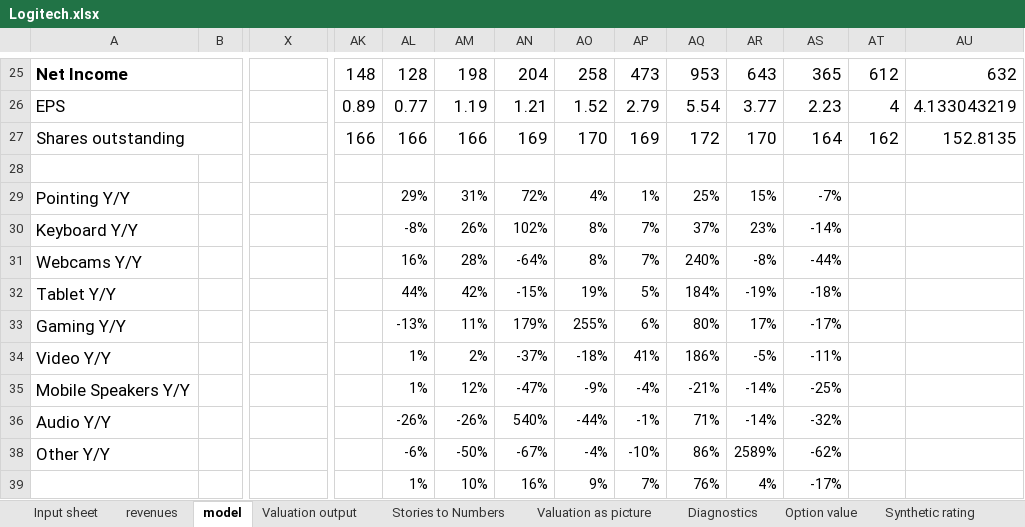
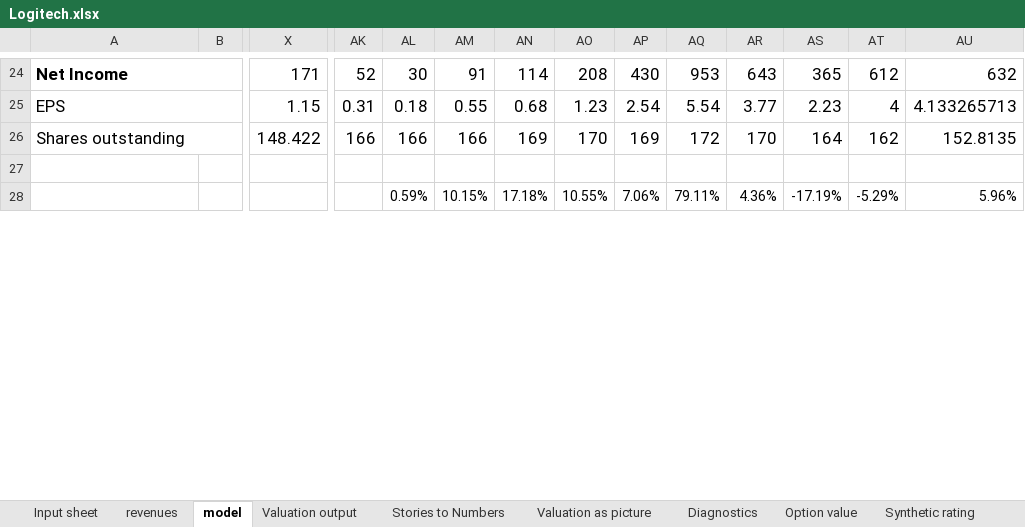
Before and after one commit to Volinr1/models-_-, an Excel workbook: Logitech.xlsx, sheet model, drawn as a sheet; only a part is shown, gaps mark what is left out; values as stored, in another font and other column widths than the file's, no borders; removed rows and columns are numbered as before the commit, all else as after; rows hold the shown columns only; the diff covers the shown part only; the diff names each change by its address in the sheet, - before the commit and + after, or states it on an @@ line.

```diff
--- a/Logitech.xlsx (sheet model)
+++ b/Logitech.xlsx (sheet model)
-X24: (empty)
+X24: 171
-AK24: 148
+AK24: 52
-AL24: 128
+AL24: 30
-AM24: 198
+AM24: 91
-AN24: 204
+AN24: 114
-AO24: 258
+AO24: 208
-AP24: 473
+AP24: 430
-X25: (empty)
+X25: 1.15
-AK25: 0.89
+AK25: 0.31
-AL25: 0.77
+AL25: 0.18
-AM25: 1.19
+AM25: 0.55
-AN25: 1.21
+AN25: 0.68
-AO25: 1.52
+AO25: 1.23
-AP25: 2.79
+AP25: 2.54
-AU25: 4.133043219
+AU25: 4.133265713
-X26: (empty)
+X26: 148.422
-row 29: Pointing Y/Y |  |  |  | 29% | 31% | 72% | 4% | 1% | 25% | 15% | -7%
-row 30: Keyboard Y/Y |  |  |  | -8% | 26% | 102% | 8% | 7% | 37% | 23% | -14%
-row 31: Webcams Y/Y |  |  |  | 16% | 28% | -64% | 8% | 7% | 240% | -8% | -44%
-row 32: Tablet Y/Y |  |  |  | 44% | 42% | -15% | 19% | 5% | 184% | -19% | -18%
-row 33: Gaming Y/Y |  |  |  | -13% | 11% | 179% | 255% | 6% | 80% | 17% | -17%
-row 34: Video Y/Y |  |  |  | 1% | 2% | -37% | -18% | 41% | 186% | -5% | -11%
-row 35: Mobile Speakers Y/Y |  |  |  | 1% | 12% | -47% | -9% | -4% | -21% | -14% | -25%
-row 36: Audio Y/Y |  |  |  | -26% | -26% | 540% | -44% | -1% | 71% | -14% | -32%
-row 38: Other Y/Y |  |  |  | -6% | -50% | -67% | -4% | -10% | 86% | 2589% | -62%
-row 39:  |  |  |  | 1% | 10% | 16% | 9% | 7% | 76% | 4% | -17%
+row 28:  |  |  |  | 0.59% | 10.15% | 17.18% | 10.55% | 7.06% | 79.11% | 4.36% | -17.19% | -5.29% | 5.96%
```
Also changed, not shown: 7 added rows, 48 removed rows and 155 edited cells elsewhere in this sheet, sheet Valuation as picture, sheet Valuation output, sheet Stories to Numbers, sheet Cost of capital worksheet, sheet Diagnostics, sheet Input sheet, 3 more sheets, formulas that keep their value, hidden cells, ENPHASE.xlsx.
